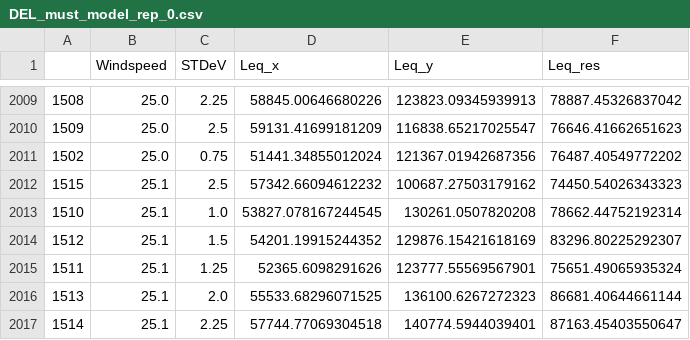
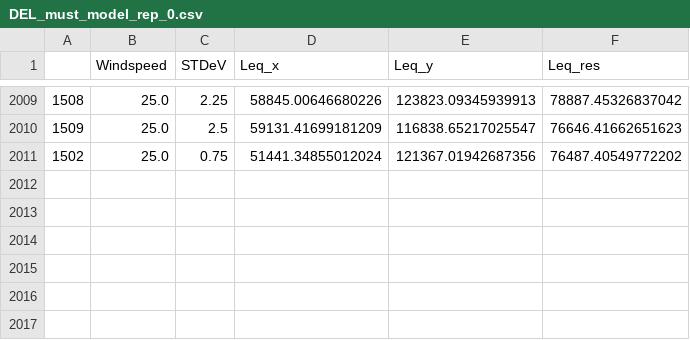
Before and after one commit to NielsDeln/SmartWF-Capstone, a CSV file: Models/Must/DEL_must_model_rep_0.csv, drawn as a sheet; only a part is shown, gaps mark what is left out.

```diff
--- a/Models/Must/DEL_must_model_rep_0.csv
+++ b/Models/Must/DEL_must_model_rep_0.csv
@@ -2011,7 +2011 @@
 1502	25.0	0.75	51441.34855012024	121367.01942687356	76487.40549772202
-1515	25.1	2.5	57342.66094612232	100687.27503179162	74450.54026343323
-1510	25.1	1.0	53827.078167244545	130261.0507820208	78662.44752192314
-1512	25.1	1.5	54201.19915244352	129876.15421618169	83296.80225292307
-1511	25.1	1.25	52365.6098291626	123777.55569567901	75651.49065935324
-1513	25.1	2.0	55533.68296071525	136100.6267272323	86681.40644661144
-1514	25.1	2.25	57744.77069304518	140774.5944039401	87163.45403550647
```
Also changed, not shown: Models/Must/DEL_must_model_rep_5.csv, Models/Must/DEL_must_model_rep_6.csv.
